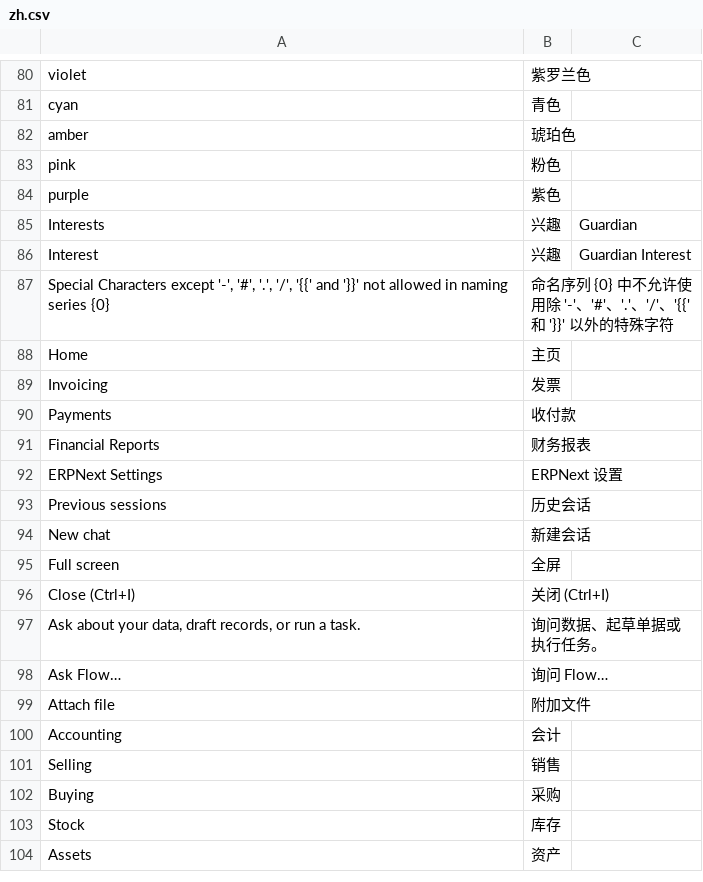
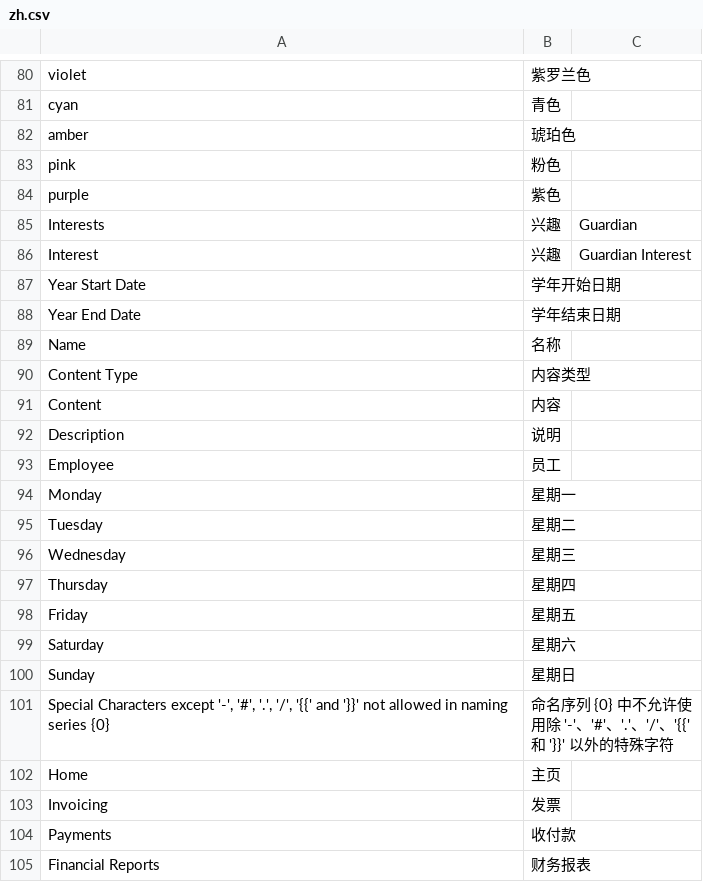
Before and after one commit to jerry317395616/ione_core, a CSV file: ione_core/translations/zh.csv, drawn as a sheet; only a part is shown, gaps mark what is left out; the shorter side is filled out with more unchanged rows; the diff names each change by its address in the sheet, - before the commit and + after, or states it on an @@ line.

```diff
--- a/ione_core/translations/zh.csv
+++ b/ione_core/translations/zh.csv
+row 87: Year Start Date | 学年开始日期
+row 88: Year End Date | 学年结束日期
+row 89: Name | 名称
+row 90: Content Type | 内容类型
+row 91: Content | 内容
+row 92: Description | 说明
+row 93: Employee | 员工
+row 94: Monday | 星期一
+row 95: Tuesday | 星期二
+row 96: Wednesday | 星期三
+row 97: Thursday | 星期四
+row 98: Friday | 星期五
+row 99: Saturday | 星期六
+row 100: Sunday | 星期日
```
Also changed, not shown: 1 other file.
